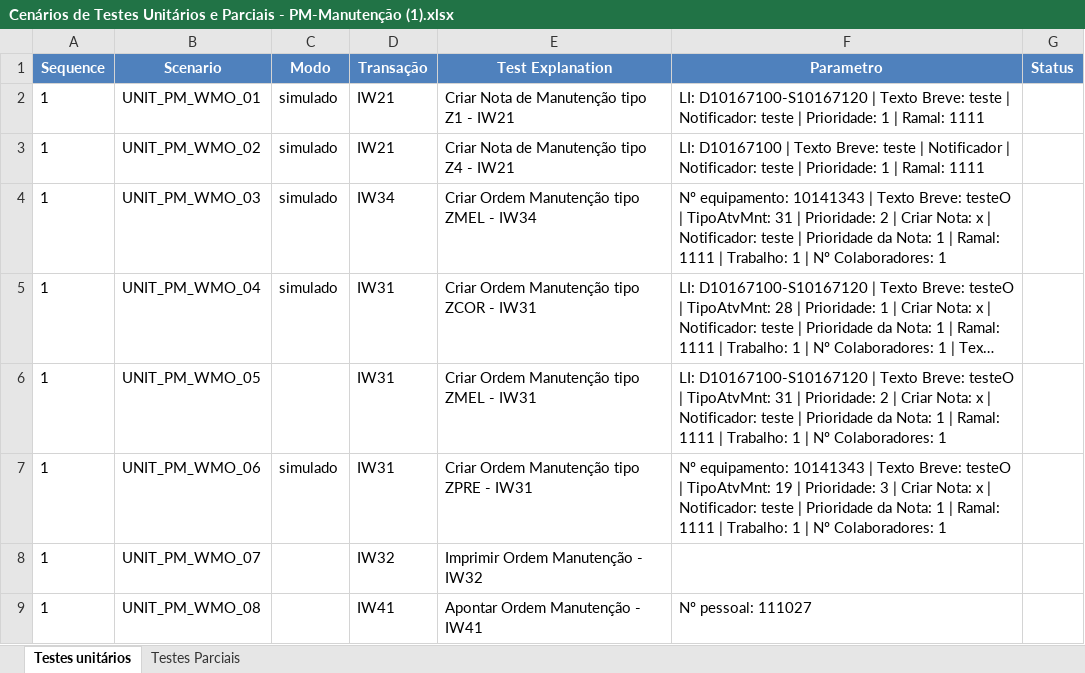
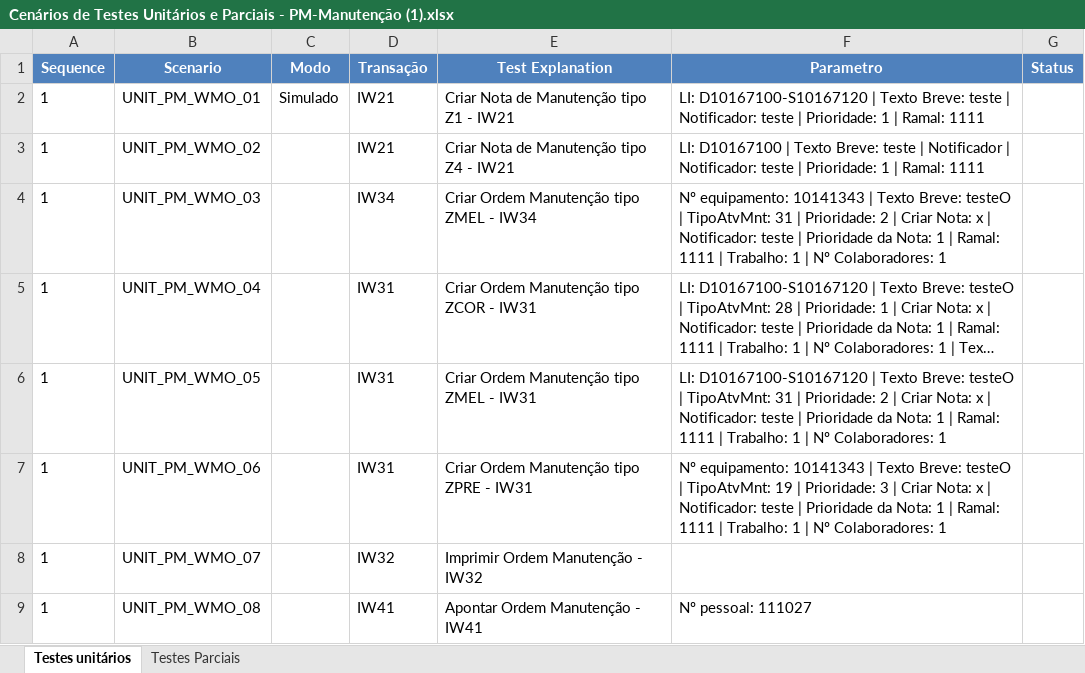
Before and after one commit to Vitinhoorei/automated-integrated-tests, an Excel workbook: data/input/Cenários de Testes Unitários e Parciais - PM-Manutenção (1).xlsx, sheet Testes unitários, drawn as a sheet; only a part is shown; long unchanged cells end in …; values as stored, in another font and other column widths than the file's, no borders; the diff names each change by its address in the sheet, - before the commit and + after, or states it on an @@ line.

```diff
--- a/data/input/Cenários de Testes Unitários e Parciais - PM-Manutenção (1).xlsx (sheet Testes unitários)
+++ b/data/input/Cenários de Testes Unitários e Parciais - PM-Manutenção (1).xlsx (sheet Testes unitários)
-C2 (Modo): simulado
+C2 (Modo): Simulado
-C3:C5 (Modo): simulado
+C3:C5 (Modo): (empty)
-C7 (Modo): simulado
+C7 (Modo): (empty)
```
Also changed, not shown: 2 other files.
